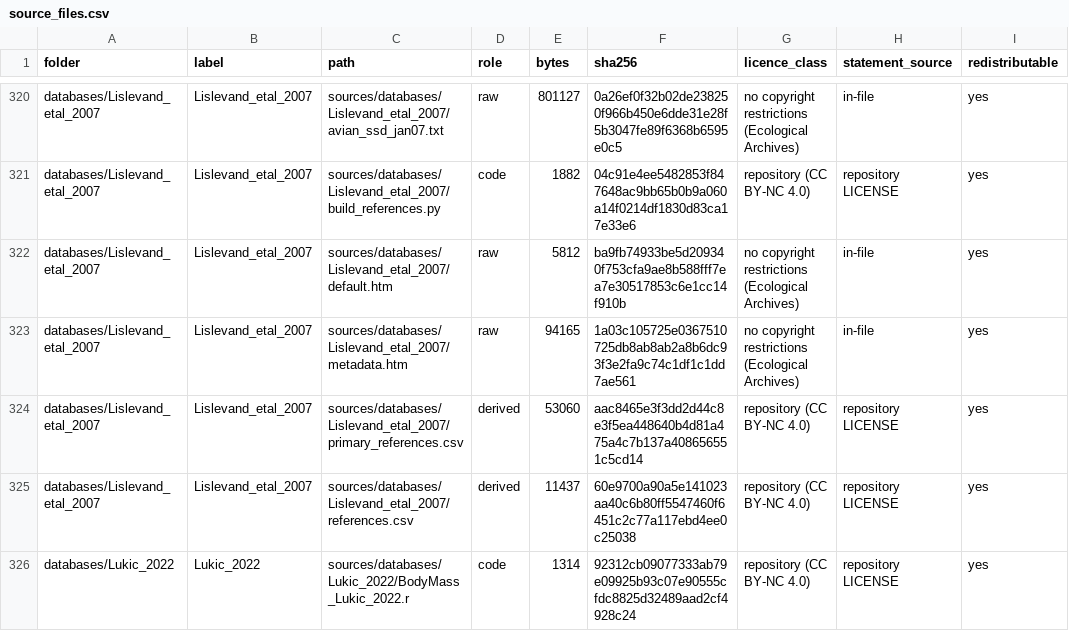
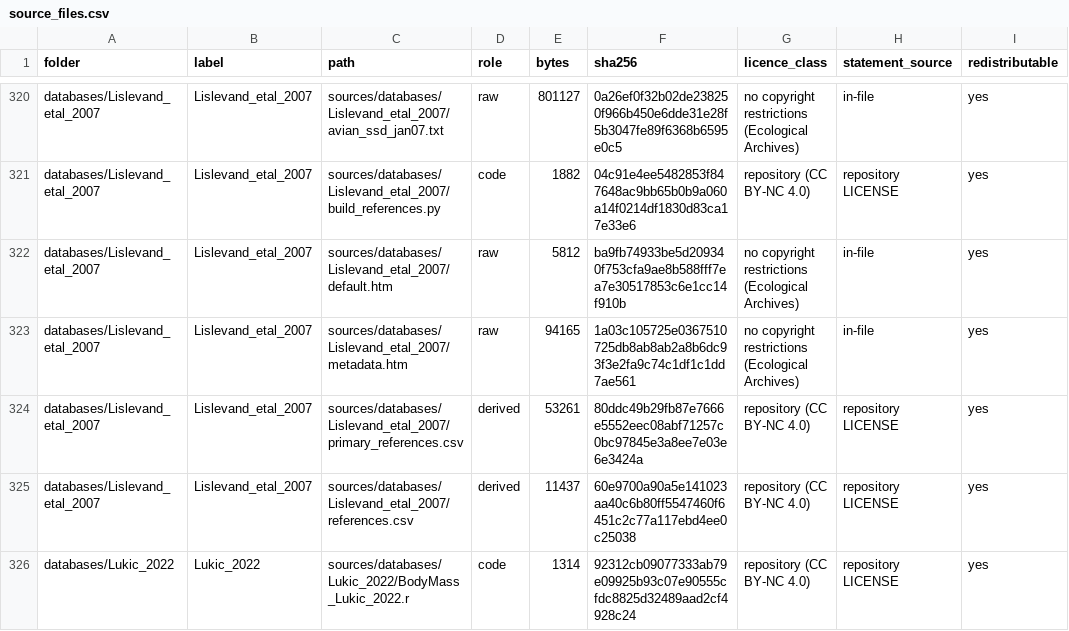
Before and after one commit to TaxonBodyMassML/TaxonBodyMass_DB, a CSV file: sources/source_files.csv, drawn as a sheet; only a part is shown, gaps mark what is left out; the diff covers the shown part only; the diff names each change by its address in the sheet, - before the commit and + after, or states it on an @@ line.

```diff
--- a/sources/source_files.csv
+++ b/sources/source_files.csv
-E324 (bytes): 53060
+E324 (bytes): 53261
-F324 (sha256): aac8465e3f3dd2d44c8e3f5ea448640b4d81a475a4c7b137a408656551c5cd14
+F324 (sha256): 80ddc49b29fb87e7666e5552eec08abf71257c0bc97845e3a8ee7e03e6e3424a
```
Also changed, not shown: 1 added row and 26 edited cells elsewhere in this file, 1 other file.
